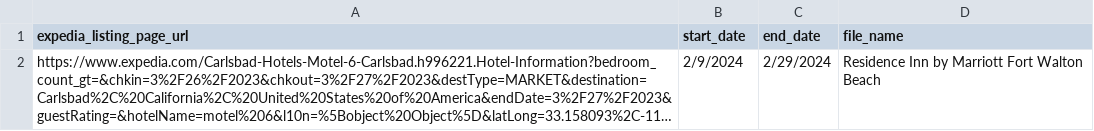
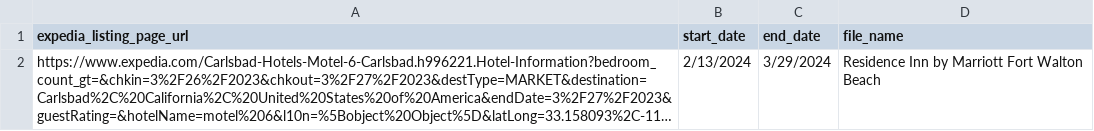
Before and after one commit to Rieznichenko/ExpediaScrapy_v2, a CSV file: input_file/sample_inputs.csv, drawn as a sheet; long unchanged cells end in …; the diff names each change by its address in the sheet, - before the commit and + after, or states it on an @@ line.

```diff
--- a/input_file/sample_inputs.csv
+++ b/input_file/sample_inputs.csv
-B2 (start_date): 2/9/2024
+B2 (start_date): 2/13/2024
-C2 (end_date): 2/29/2024
+C2 (end_date): 3/29/2024
```
Also changed, not shown: 2 other files.
